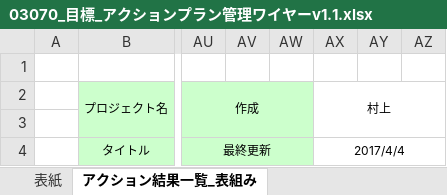
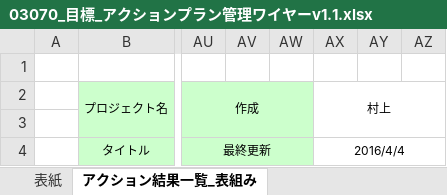
Before and after one commit to X-kohei-saito/sandbox, an Excel workbook: 03070_目標_アクションプラン管理ワイヤーv1.1.xlsx, sheet アクション結果一覧_表組み, drawn as a sheet; only a part is shown, gaps mark what is left out; values as stored, in another font and other column widths than the file's, no borders; charts and pictures not drawn; the diff names each change by its address in the sheet, - before the commit and + after, or states it on an @@ line.

Commit message:
テストコミットhogehoge

```diff
--- a/03070_目標_アクションプラン管理ワイヤーv1.1.xlsx (sheet アクション結果一覧_表組み)
+++ b/03070_目標_アクションプラン管理ワイヤーv1.1.xlsx (sheet アクション結果一覧_表組み)
-AX4 (村上): 2017/4/4
+AX4 (村上): 2016/4/4
```
